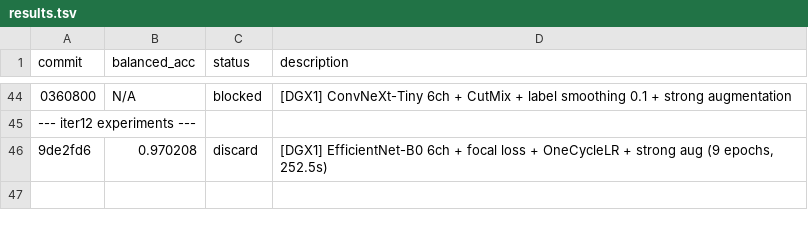
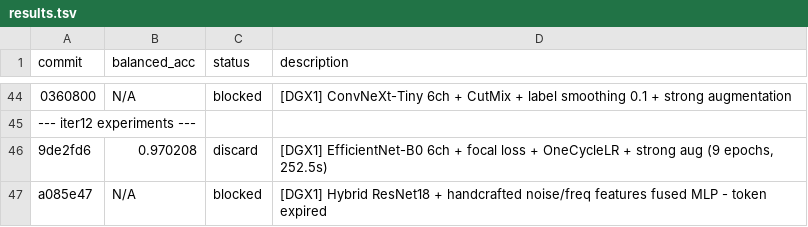
Before and after one commit to advancegroup-ai/public-cursor, a TSV file: auto-research/results.tsv, drawn as a sheet; only a part is shown, gaps mark what is left out; the diff names each change by its address in the sheet, - before the commit and + after, or states it on an @@ line.

```diff
--- a/auto-research/results.tsv
+++ b/auto-research/results.tsv
+row 47: a085e47 | N/A | blocked | [DGX1] Hybrid ResNet18 + handcrafted noise/freq features fused MLP - token expired
```
